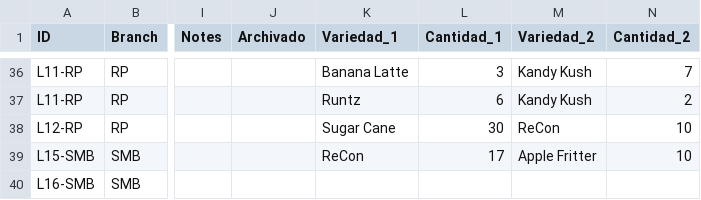
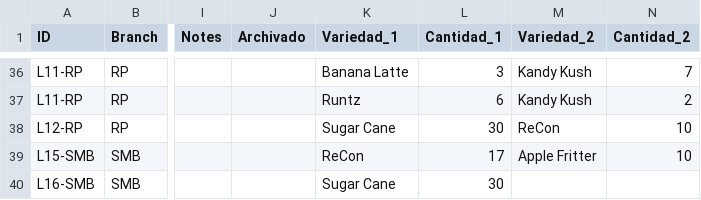
Before and after one commit to ALi3naTEd0/control_lotes, a CSV file: lotes_template.csv, drawn as a sheet; only a part is shown, gaps mark what is left out; the diff names each change by its address in the sheet, - before the commit and + after, or states it on an @@ line.

Commit message:
Actualización 2026-09-19 13:47 Demetrio

```diff
--- a/lotes_template.csv
+++ b/lotes_template.csv
-K40 (Variedad_1): (empty)
+K40 (Variedad_1): Sugar Cane
-L40 (Cantidad_1): (empty)
+L40 (Cantidad_1): 30
```
